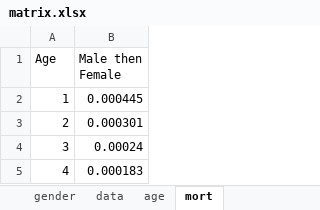
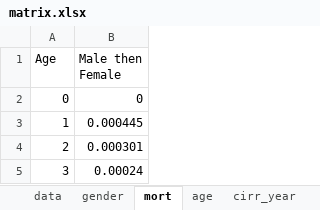
Before and after one commit to MehlikaToy/Django_AnalysisTool, an Excel workbook: backend/matrix.xlsx, sheet mort, drawn as a sheet; only a part is shown; the shorter side is filled out with more unchanged rows; values as stored, in another font and other column widths than the file's, no borders; the diff names each change by its address in the sheet, - before the commit and + after, or states it on an @@ line.

```diff
--- a/backend/matrix.xlsx (sheet mort)
+++ b/backend/matrix.xlsx (sheet mort)
+sheet tab: cirr_year
@@ sheet tab order changed: data | gender | mort | age | cirr_year @@
+row 2: 0 | 0
```
Also changed, not shown: sheet age, sheet data, other sheet tabs, 3 other files.
